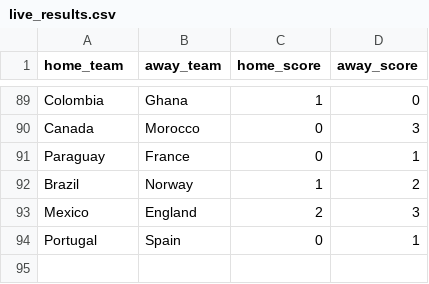
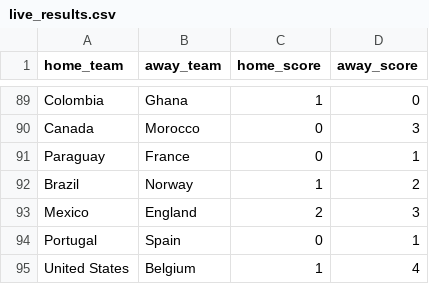
Before and after one commit to jamoji-ai/world-cup-predictor-pro, a CSV file: data/raw/live_results.csv, drawn as a sheet; only a part is shown, gaps mark what is left out.

```diff
--- a/data/raw/live_results.csv
+++ b/data/raw/live_results.csv
@@ -94 +94,2 @@ Mexico,England,2,3
 Portugal,Spain,0,1
+United States,Belgium,1,4
```
Also changed, not shown: data/processed/teams_master.csv, data/processed/wpi_scores.csv, 3 other files.
